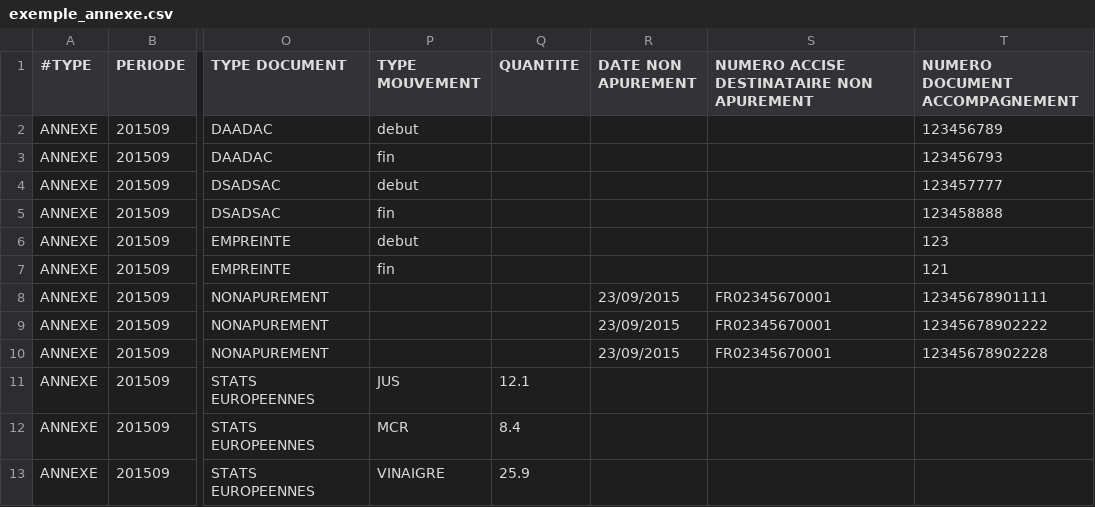
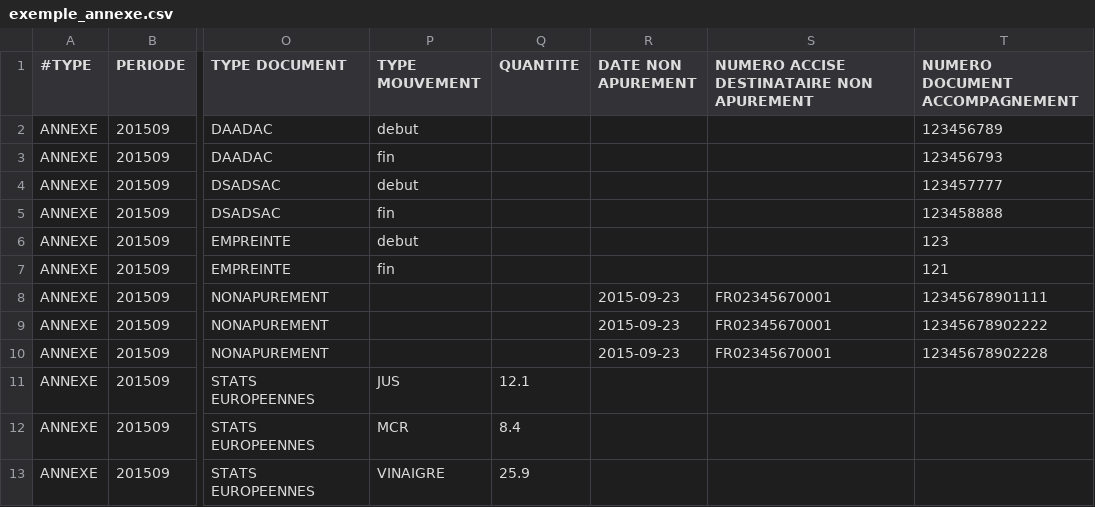
Before and after one commit to 24eme/mutualisation-douane, a CSV file: logiciels-tiers/exemple_annexe.csv, drawn as a sheet; only a part is shown, gaps mark what is left out; the diff names each change by its address in the sheet, - before the commit and + after, or states it on an @@ line.

```diff
--- a/logiciels-tiers/exemple_annexe.csv
+++ b/logiciels-tiers/exemple_annexe.csv
-R8:R10 (DATE NON APUREMENT): 23/09/2015
+R8:R10 (DATE NON APUREMENT): 2015-09-23
```
Also changed, not shown: 1 other file.
